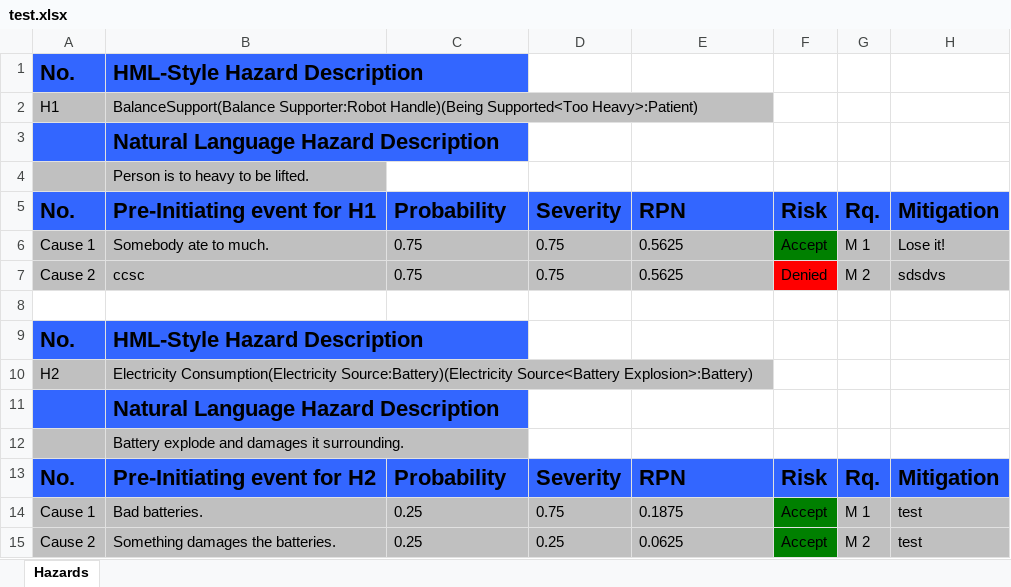
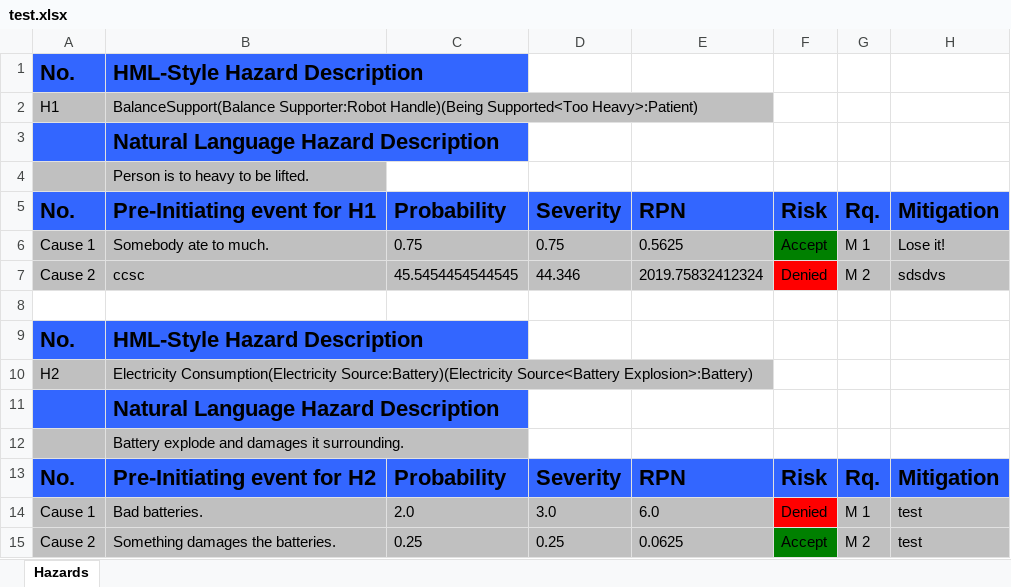
Before and after one commit to Xarczuz/HazardAnalysis, an Excel workbook: test.xlsx, sheet Hazards, drawn as a sheet; values as stored, in another font and other column widths than the file's, no borders; the diff names each change by its address in the sheet, - before the commit and + after, or states it on an @@ line.

```diff
--- a/test.xlsx (sheet Hazards)
+++ b/test.xlsx (sheet Hazards)
-C7: 0.75
+C7: 45.5454454544545
-D7: 0.75
+D7: 44.346
-E7: 0.5625
+E7: 2019.75832412324
-C14: 0.25
+C14: 2.0
-D14: 0.75
+D14: 3.0
-E14: 0.1875
+E14: 6.0
-F14: Accept
+F14: Denied
-F14 fill: #008000
+F14 fill: #FF0000
```
Also changed, not shown: 10 other files.
